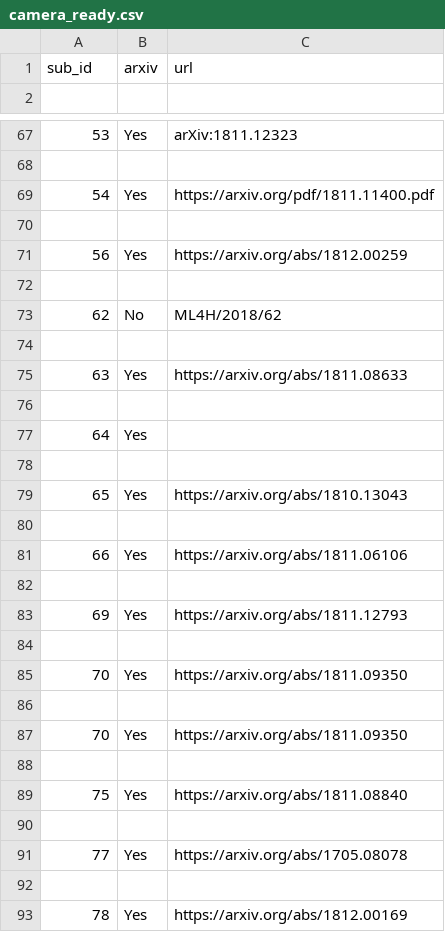
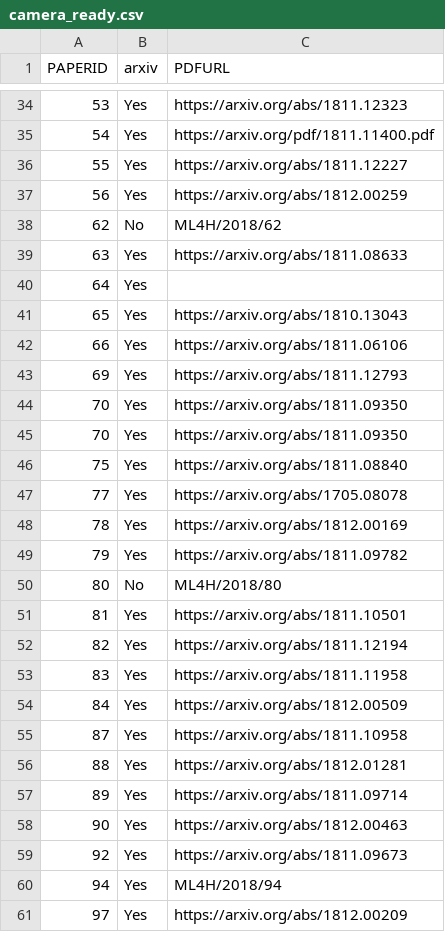
Before and after one commit to ml4health/ml4health.github.io, a CSV file: 2018_content/organizer_data/camera_ready.csv, drawn as a sheet; only a part is shown, gaps mark what is left out; the shorter side is filled out with more unchanged rows; the diff covers the shown part only.

Commit message:
Add URLs for camera ready papers

```diff
--- a/2018_content/organizer_data/camera_ready.csv
+++ b/2018_content/organizer_data/camera_ready.csv
@@ -1,2 +1 @@
-sub_id, arxiv, url
-
+PAPERID,arxiv,PDFURL
@@ -67,27 +34,15 @@ sub_id, arxiv, url
-53,Yes,arXiv:1811.12323
-
+53,Yes,https://arxiv.org/abs/1811.12323
 54,Yes,https://arxiv.org/pdf/1811.11400.pdf
-
+55,Yes,https://arxiv.org/abs/1811.12227
 56,Yes,https://arxiv.org/abs/1812.00259
-
 62,No,ML4H/2018/62
-
 63,Yes,https://arxiv.org/abs/1811.08633
-
 64,Yes,
-
 65,Yes,https://arxiv.org/abs/1810.13043
-
 66,Yes,https://arxiv.org/abs/1811.06106
-
 69,Yes,https://arxiv.org/abs/1811.12793
-
 70,Yes,https://arxiv.org/abs/1811.09350
-
 70,Yes,https://arxiv.org/abs/1811.09350
-
 75,Yes,https://arxiv.org/abs/1811.08840
-
 77,Yes,https://arxiv.org/abs/1705.08078
-
 78,Yes,https://arxiv.org/abs/1812.00169
```
Also changed, not shown: 115 removed rows elsewhere in this file, 3 other files.
